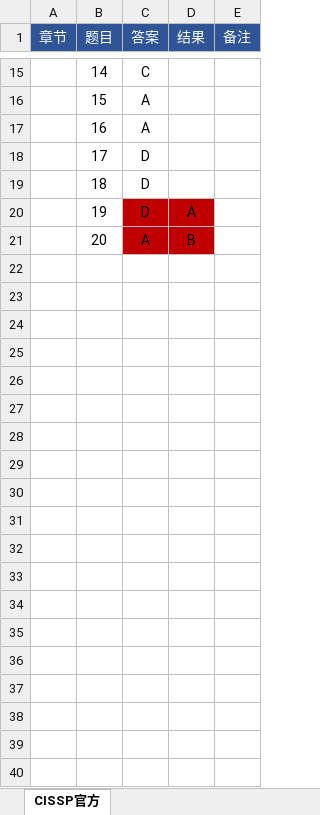
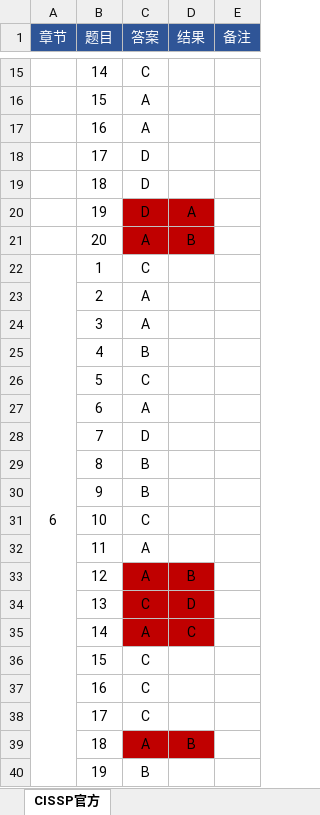
Before and after one commit to marmot-cn/readingNotes, an Excel workbook: 笔记/CISSP/练习题.xlsx, sheet CISSP官方, drawn as a sheet; only a part is shown, gaps mark what is left out; values as stored, in another font and other column widths than the file's, no borders; the diff covers the shown part only; the diff names each change by its address in the sheet, - before the commit and + after, or states it on an @@ line.

```diff
--- a/笔记/CISSP/练习题.xlsx (sheet CISSP官方)
+++ b/笔记/CISSP/练习题.xlsx (sheet CISSP官方)
+row 22: 6 | 1 | C
+row 23:  | 2 | A
+row 24:  | 3 | A
+row 25:  | 4 | B
+row 26:  | 5 | C
+row 27:  | 6 | A
+row 28:  | 7 | D
+row 29:  | 8 | B
+row 30:  | 9 | B
+row 31:  | 10 | C
+row 32:  | 11 | A
+row 33:  | 12 | A | B
+row 34:  | 13 | C | D
+row 35:  | 14 | A | C
+row 36:  | 15 | C
+row 37:  | 16 | C
+row 38:  | 17 | C
+row 39:  | 18 | A | B
+row 40:  | 19 | B
```
Also changed, not shown: 121 added rows elsewhere in this sheet, 计划/2022学习计划.xlsx, 3 other files.
